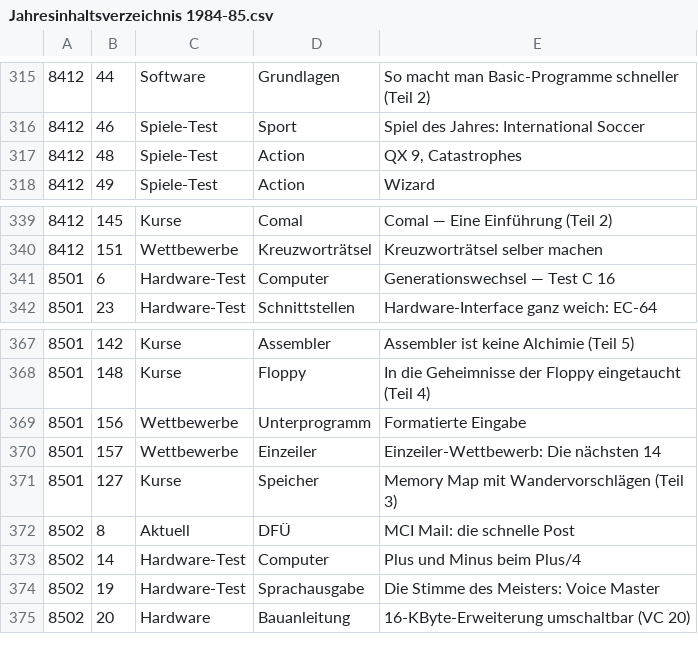
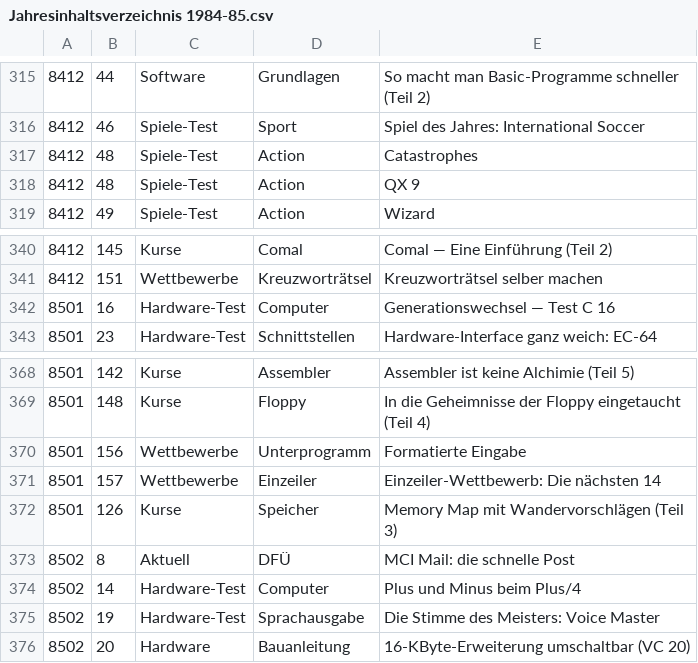
Before and after one commit to mist64/64er-magazin.de, a CSV file: Jahresinhaltsverzeichnis 1984-85.csv, drawn as a sheet; only a part is shown, gaps mark what is left out.

```diff
--- a/Jahresinhaltsverzeichnis 1984-85.csv
+++ b/Jahresinhaltsverzeichnis 1984-85.csv
@@ -316,3 +316,4 @@
 8412,46,Spiele-Test,Sport,Spiel des Jahres: International Soccer
-8412,48,Spiele-Test,Action,"QX 9, Catastrophes"
+8412,48,Spiele-Test,Action,Catastrophes
+8412,48,Spiele-Test,Action,QX 9
 8412,49,Spiele-Test,Action,Wizard
@@ -340,3 +341,3 @@
 8412,151,Wettbewerbe,Kreuzworträtsel,Kreuzworträtsel selber machen
-8501,6,Hardware-Test,Computer,Generationswechsel — Test C 16
+8501,16,Hardware-Test,Computer,Generationswechsel — Test C 16
 8501,23,Hardware-Test,Schnittstellen,Hardware-Interface ganz weich: EC-64
@@ -370,3 +371,3 @@
 8501,157,Wettbewerbe,Einzeiler,Einzeiler-Wettbewerb: Die nächsten 14
-8501,127,Kurse,Speicher,Memory Map mit Wandervorschlägen (Teil 3)
+8501,126,Kurse,Speicher,Memory Map mit Wandervorschlägen (Teil 3)
 8502,8,Aktuell,DFÜ,MCI Mail: die schnelle Post
```
Also changed, not shown: 1 other file.
